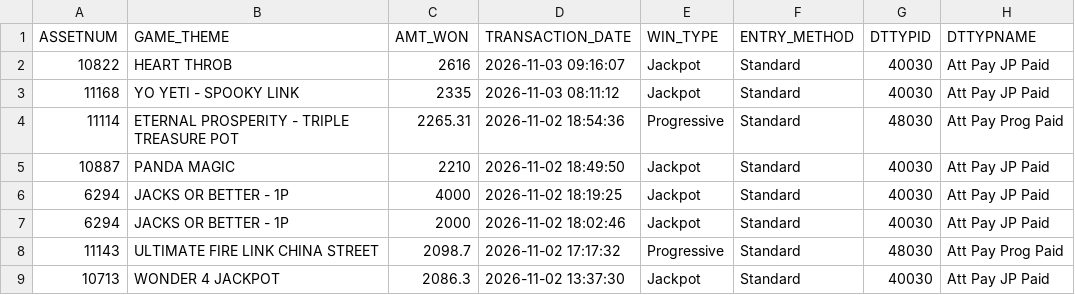
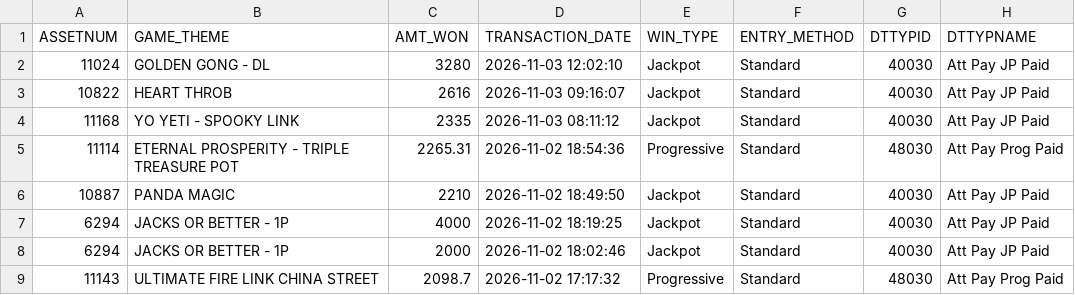
Before and after one commit to Winnercircle1/jackpot-boards, a CSV file: silver-slipper/data.csv, drawn as a sheet; only a part is shown; the shorter side is filled out with more unchanged rows; the diff names each change by its address in the sheet, - before the commit and + after, or states it on an @@ line.

Commit message:
Update silver-slipper/data.csv 2026-11-03T18:58:42.488Z

```diff
--- a/silver-slipper/data.csv
+++ b/silver-slipper/data.csv
+row 2: 11024 | GOLDEN GONG - DL | 3280 | 2026-11-03 12:02:10 | Jackpot | Standard | 40030 | Att Pay JP Paid
```
